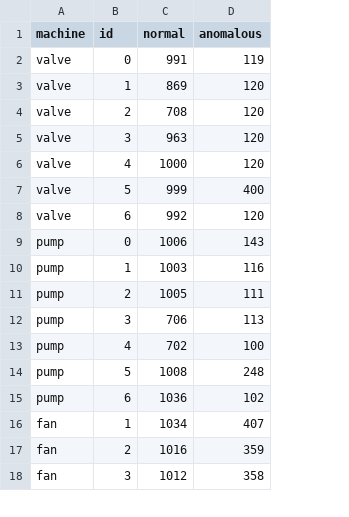
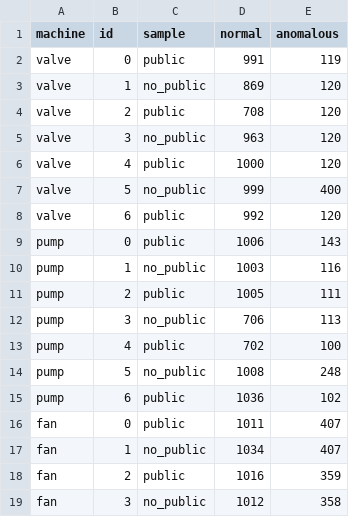
Before and after one commit to danielmendoza4213/motor_graders, a CSV file: assets/dataset_content.csv, drawn as a sheet; only a part is shown; the diff names each change by its address in the sheet, - before the commit and + after, or states it on an @@ line.

```diff
--- a/assets/dataset_content.csv
+++ b/assets/dataset_content.csv
+column C (sample), rows 2-15: public | no_public | public | no_public | public | no_public | public | public | no_public | public | no_public | public | no_public | public; rows 17-19: no_public | public | no_public
+row 16: fan | 0 | public | 1011 | 407
```
Also changed, not shown: 2 other files.
